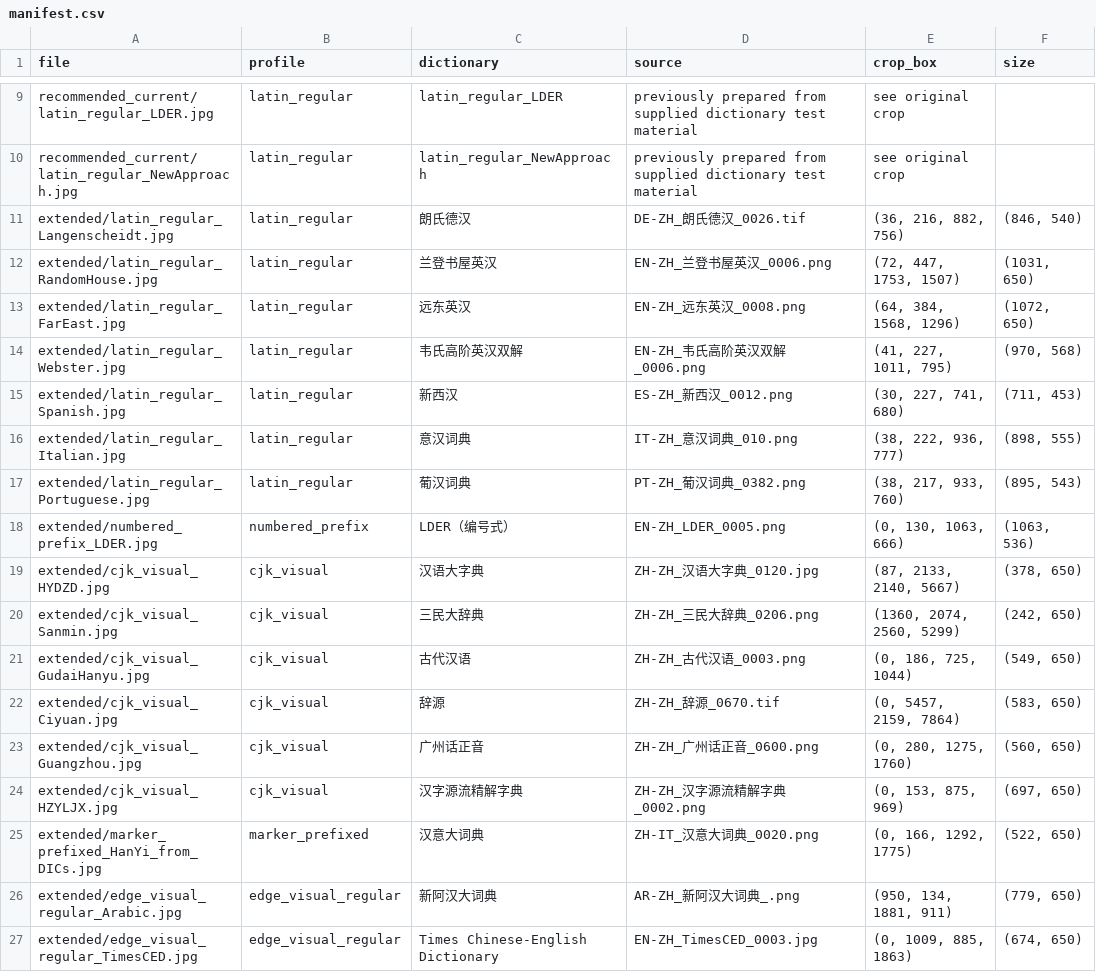
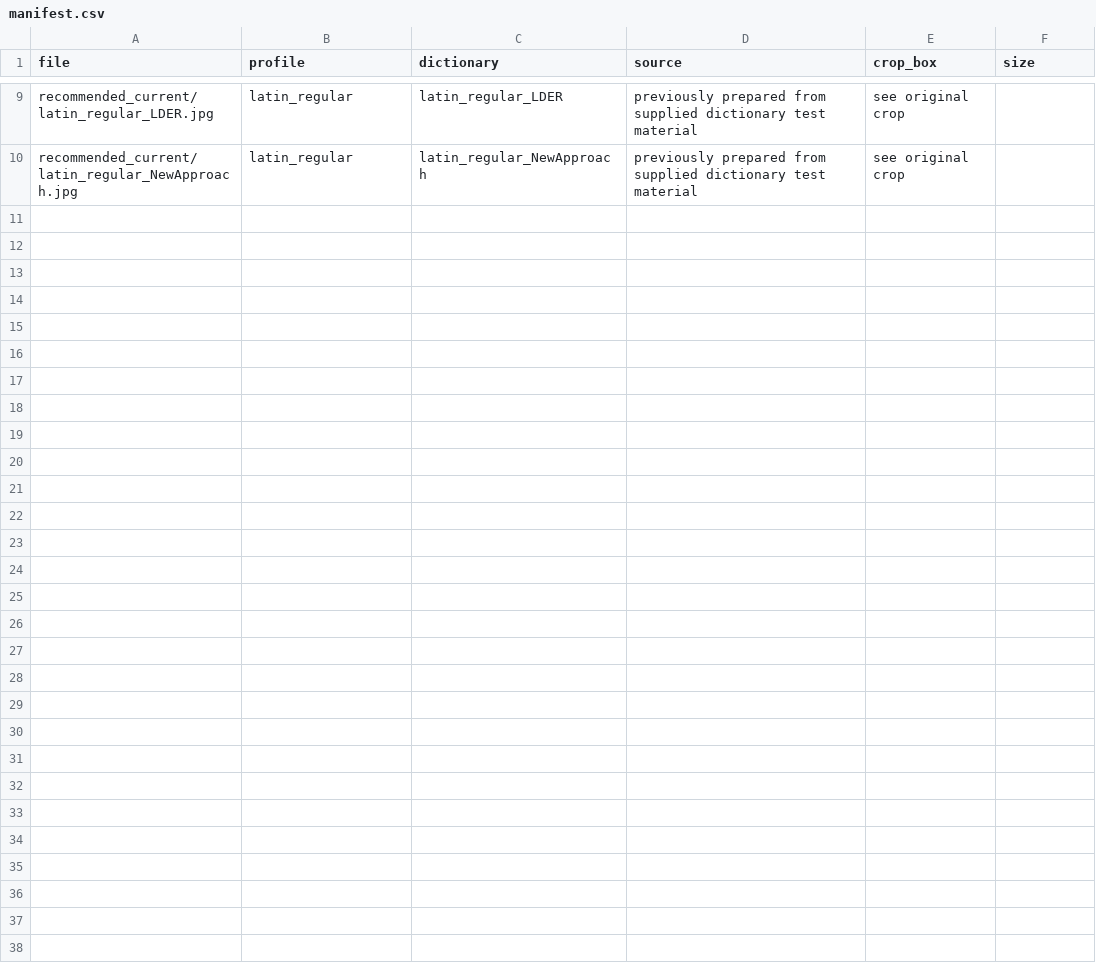
Before and after one commit to chigre/Picture_Capture, a CSV file: src/picture_capture/data/headword_examples/manifest.csv, drawn as a sheet; only a part is shown, gaps mark what is left out; the diff names each change by its address in the sheet, - before the commit and + after, or states it on an @@ line.

Commit message:
Trim headword sample CSV manifest

```diff
--- a/src/picture_capture/data/headword_examples/manifest.csv
+++ b/src/picture_capture/data/headword_examples/manifest.csv
-row 11: extended/latin_regular_Langenscheidt.jpg | latin_regular | 朗氏德汉 | DE-ZH_朗氏德汉_0026.tif | (36, 216, 882, 756) | (846, 540)
-row 12: extended/latin_regular_RandomHouse.jpg | latin_regular | 兰登书屋英汉 | EN-ZH_兰登书屋英汉_0006.png | (72, 447, 1753, 1507) | (1031, 650)
-row 13: extended/latin_regular_FarEast.jpg | latin_regular | 远东英汉 | EN-ZH_远东英汉_0008.png | (64, 384, 1568, 1296) | (1072, 650)
-row 14: extended/latin_regular_Webster.jpg | latin_regular | 韦氏高阶英汉双解 | EN-ZH_韦氏高阶英汉双解_0006.png | (41, 227, 1011, 795) | (970, 568)
-row 15: extended/latin_regular_Spanish.jpg | latin_regular | 新西汉 | ES-ZH_新西汉_0012.png | (30, 227, 741, 680) | (711, 453)
-row 16: extended/latin_regular_Italian.jpg | latin_regular | 意汉词典 | IT-ZH_意汉词典_010.png | (38, 222, 936, 777) | (898, 555)
-row 17: extended/latin_regular_Portuguese.jpg | latin_regular | 葡汉词典 | PT-ZH_葡汉词典_0382.png | (38, 217, 933, 760) | (895, 543)
-row 18: extended/numbered_prefix_LDER.jpg | numbered_prefix | LDER（编号式） | EN-ZH_LDER_0005.png | (0, 130, 1063, 666) | (1063, 536)
-row 19: extended/cjk_visual_HYDZD.jpg | cjk_visual | 汉语大字典 | ZH-ZH_汉语大字典_0120.jpg | (87, 2133, 2140, 5667) | (378, 650)
-row 20: extended/cjk_visual_Sanmin.jpg | cjk_visual | 三民大辞典 | ZH-ZH_三民大辞典_0206.png | (1360, 2074, 2560, 5299) | (242, 650)
-row 21: extended/cjk_visual_GudaiHanyu.jpg | cjk_visual | 古代汉语 | ZH-ZH_古代汉语_0003.png | (0, 186, 725, 1044) | (549, 650)
-row 22: extended/cjk_visual_Ciyuan.jpg | cjk_visual | 辞源 | ZH-ZH_辞源_0670.tif | (0, 5457, 2159, 7864) | (583, 650)
-row 23: extended/cjk_visual_Guangzhou.jpg | cjk_visual | 广州话正音 | ZH-ZH_广州话正音_0600.png | (0, 280, 1275, 1760) | (560, 650)
-row 24: extended/cjk_visual_HZYLJX.jpg | cjk_visual | 汉字源流精解字典 | ZH-ZH_汉字源流精解字典_0002.png | (0, 153, 875, 969) | (697, 650)
-row 25: extended/marker_prefixed_HanYi_from_DICs.jpg | marker_prefixed | 汉意大词典 | ZH-IT_汉意大词典_0020.png | (0, 166, 1292, 1775) | (522, 650)
-row 26: extended/edge_visual_regular_Arabic.jpg | edge_visual_regular | 新阿汉大词典 | AR-ZH_新阿汉大词典_.png | (950, 134, 1881, 911) | (779, 650)
-row 27: extended/edge_visual_regular_TimesCED.jpg | edge_visual_regular | Times Chinese-English Dictionary | EN-ZH_TimesCED_0003.jpg | (0, 1009, 885, 1863) | (674, 650)
```
